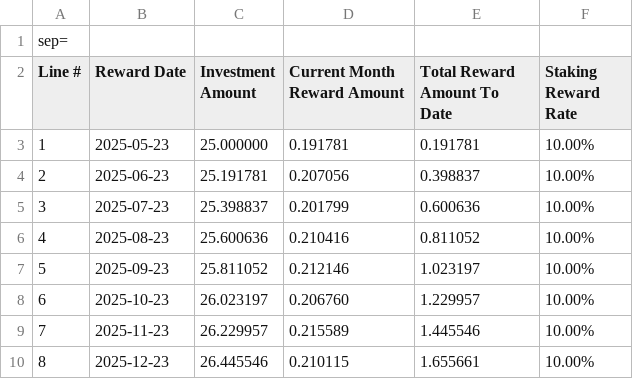
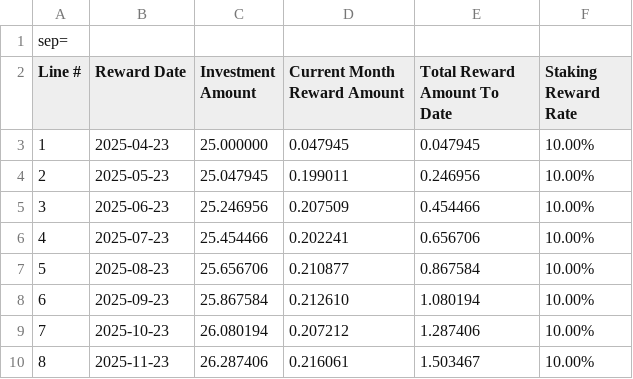
Before and after one commit to elvischepin-github/simple-eth-staking-calculator, a CSV file: output.csv, drawn as a sheet; only a part is shown; the diff covers the shown part only.

```diff
--- a/output.csv
+++ b/output.csv
@@ -2,9 +2,9 @@ sep=;
 Line #;Reward Date;Investment Amount;Current Month Reward Amount;Total Reward Amount To Date;Staking Reward Rate
-1;2025-05-23;25.000000;0.191781;0.191781;10.00%
-2;2025-06-23;25.191781;0.207056;0.398837;10.00%
-3;2025-07-23;25.398837;0.201799;0.600636;10.00%
-4;2025-08-23;25.600636;0.210416;0.811052;10.00%
-5;2025-09-23;25.811052;0.212146;1.023197;10.00%
-6;2025-10-23;26.023197;0.206760;1.229957;10.00%
-7;2025-11-23;26.229957;0.215589;1.445546;10.00%
-8;2025-12-23;26.445546;0.210115;1.655661;10.00%
+1;2025-04-23;25.000000;0.047945;0.047945;10.00%
+2;2025-05-23;25.047945;0.199011;0.246956;10.00%
+3;2025-06-23;25.246956;0.207509;0.454466;10.00%
+4;2025-07-23;25.454466;0.202241;0.656706;10.00%
+5;2025-08-23;25.656706;0.210877;0.867584;10.00%
+6;2025-09-23;25.867584;0.212610;1.080194;10.00%
+7;2025-10-23;26.080194;0.207212;1.287406;10.00%
+8;2025-11-23;26.287406;0.216061;1.503467;10.00%
```
Also changed, not shown: 68 edited cells elsewhere in this file, 1 other file.
